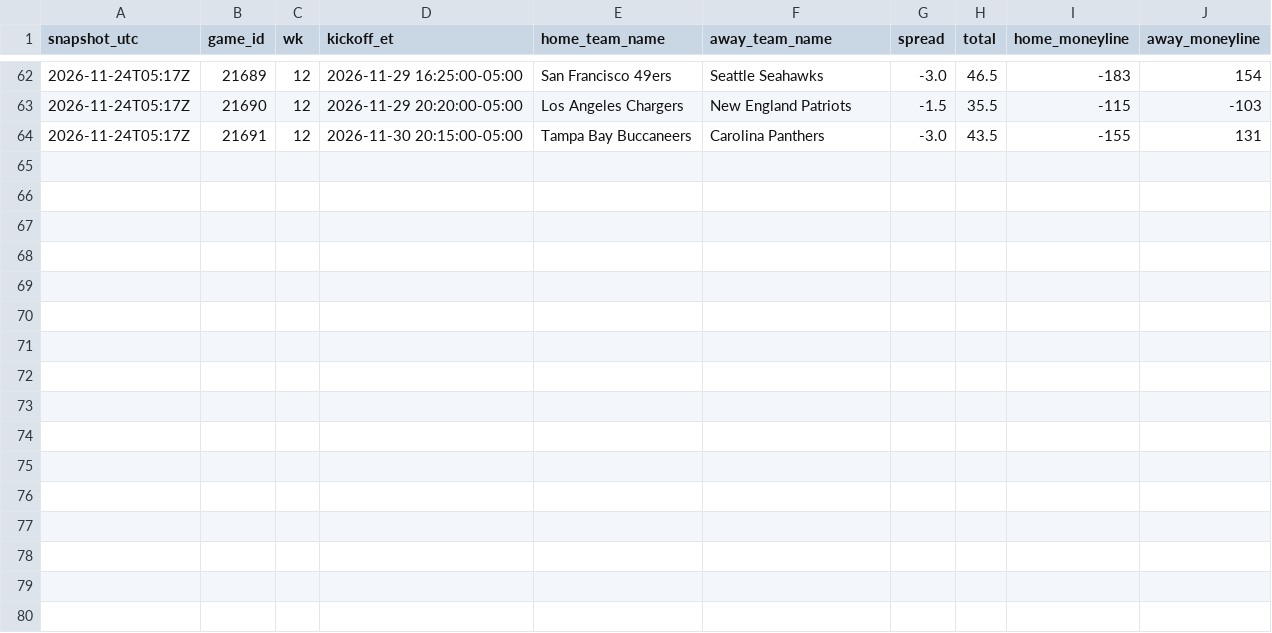
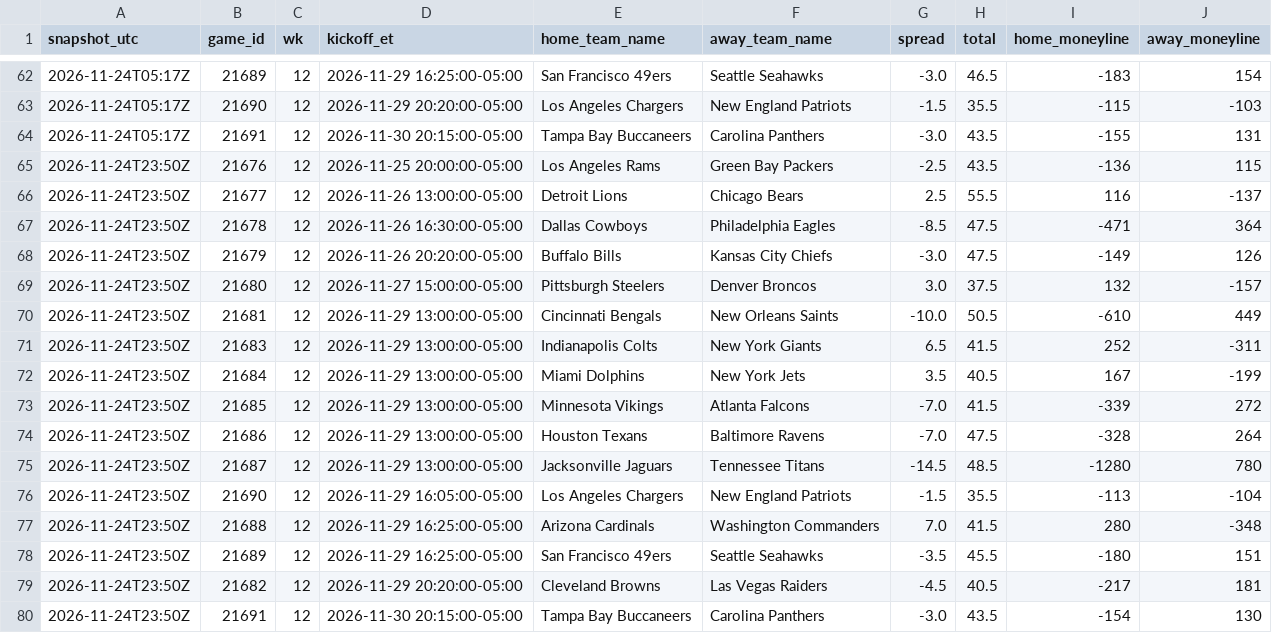
Before and after one commit to jameskroeker/nfl-betting-data-pipeline, a CSV file: data/lines_history/2026_W12.csv, drawn as a sheet; only a part is shown, gaps mark what is left out; the diff names each change by its address in the sheet, - before the commit and + after, or states it on an @@ line.

```diff
--- a/data/lines_history/2026_W12.csv
+++ b/data/lines_history/2026_W12.csv
+row 65: 2026-11-24T23:50Z | 21676 | 12 | 2026-11-25 20:00:00-05:00 | Los Angeles Rams | Green Bay Packers | -2.5 | 43.5 | -136 | 115
+row 66: 2026-11-24T23:50Z | 21677 | 12 | 2026-11-26 13:00:00-05:00 | Detroit Lions | Chicago Bears | 2.5 | 55.5 | 116 | -137
+row 67: 2026-11-24T23:50Z | 21678 | 12 | 2026-11-26 16:30:00-05:00 | Dallas Cowboys | Philadelphia Eagles | -8.5 | 47.5 | -471 | 364
+row 68: 2026-11-24T23:50Z | 21679 | 12 | 2026-11-26 20:20:00-05:00 | Buffalo Bills | Kansas City Chiefs | -3.0 | 47.5 | -149 | 126
+row 69: 2026-11-24T23:50Z | 21680 | 12 | 2026-11-27 15:00:00-05:00 | Pittsburgh Steelers | Denver Broncos | 3.0 | 37.5 | 132 | -157
+row 70: 2026-11-24T23:50Z | 21681 | 12 | 2026-11-29 13:00:00-05:00 | Cincinnati Bengals | New Orleans Saints | -10.0 | 50.5 | -610 | 449
+row 71: 2026-11-24T23:50Z | 21683 | 12 | 2026-11-29 13:00:00-05:00 | Indianapolis Colts | New York Giants | 6.5 | 41.5 | 252 | -311
+row 72: 2026-11-24T23:50Z | 21684 | 12 | 2026-11-29 13:00:00-05:00 | Miami Dolphins | New York Jets | 3.5 | 40.5 | 167 | -199
+row 73: 2026-11-24T23:50Z | 21685 | 12 | 2026-11-29 13:00:00-05:00 | Minnesota Vikings | Atlanta Falcons | -7.0 | 41.5 | -339 | 272
+row 74: 2026-11-24T23:50Z | 21686 | 12 | 2026-11-29 13:00:00-05:00 | Houston Texans | Baltimore Ravens | -7.0 | 47.5 | -328 | 264
+row 75: 2026-11-24T23:50Z | 21687 | 12 | 2026-11-29 13:00:00-05:00 | Jacksonville Jaguars | Tennessee Titans | -14.5 | 48.5 | -1280 | 780
+row 76: 2026-11-24T23:50Z | 21690 | 12 | 2026-11-29 16:05:00-05:00 | Los Angeles Chargers | New England Patriots | -1.5 | 35.5 | -113 | -104
+row 77: 2026-11-24T23:50Z | 21688 | 12 | 2026-11-29 16:25:00-05:00 | Arizona Cardinals | Washington Commanders | 7.0 | 41.5 | 280 | -348
+row 78: 2026-11-24T23:50Z | 21689 | 12 | 2026-11-29 16:25:00-05:00 | San Francisco 49ers | Seattle Seahawks | -3.5 | 45.5 | -180 | 151
+row 79: 2026-11-24T23:50Z | 21682 | 12 | 2026-11-29 20:20:00-05:00 | Cleveland Browns | Las Vegas Raiders | -4.5 | 40.5 | -217 | 181
+row 80: 2026-11-24T23:50Z | 21691 | 12 | 2026-11-30 20:15:00-05:00 | Tampa Bay Buccaneers | Carolina Panthers | -3.0 | 43.5 | -154 | 130
```
Also changed, not shown: data/weekly/2026_W12.csv.
